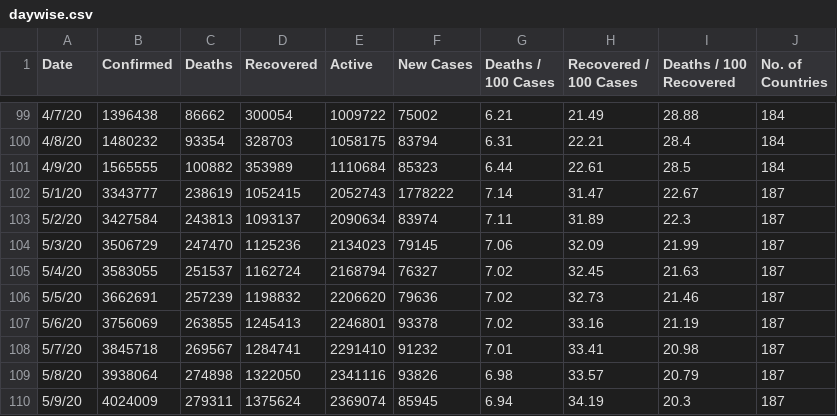
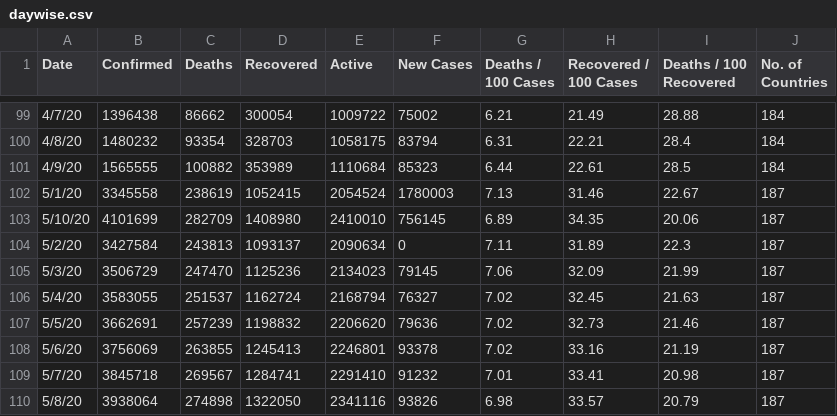
Before and after one commit to McnamaraChiwaye/Covid-19-Preprocessed-Dataset, a CSV file: preprocessed/daywise.csv, drawn as a sheet; only a part is shown, gaps mark what is left out; the shorter side is filled out with more unchanged rows.

```diff
--- a/preprocessed/daywise.csv
+++ b/preprocessed/daywise.csv
@@ -101,4 +101,5 @@ Date,Confirmed,Deaths,Recovered,Active,New Cases,Deaths / 100 Cases,Recovered /
 4/9/20,1565555,100882,353989,1110684,85323,6.44,22.61,28.5,184
-5/1/20,3343777,238619,1052415,2052743,1778222,7.14,31.47,22.67,187
-5/2/20,3427584,243813,1093137,2090634,83974,7.11,31.89,22.3,187
+5/1/20,3345558,238619,1052415,2054524,1780003,7.13,31.46,22.67,187
+5/10/20,4101699,282709,1408980,2410010,756145,6.89,34.35,20.06,187
+5/2/20,3427584,243813,1093137,2090634,0,7.11,31.89,22.3,187
 5/3/20,3506729,247470,1125236,2134023,79145,7.06,32.09,21.99,187
```
Also changed, not shown: preprocessed/countrywise.csv, 2 other files.
